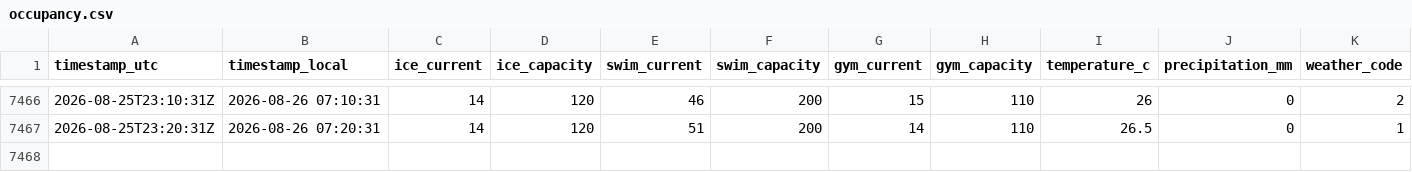
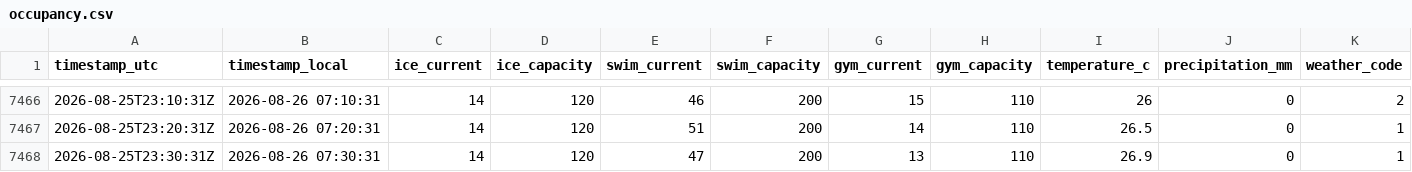
Before and after one commit to fresnarus/Pool-Monitor, a CSV file: data/occupancy.csv, drawn as a sheet; only a part is shown, gaps mark what is left out; rows hold the shown columns only; the diff names each change by its address in the sheet, - before the commit and + after, or states it on an @@ line.

Commit message:
data: sample 2026-08-25T23:30:31Z

```diff
--- a/data/occupancy.csv
+++ b/data/occupancy.csv
+row 7468: 2026-08-25T23:30:31Z | 2026-08-26 07:30:31 | 14 | 120 | 47 | 200 | 13 | 110 | 26.9 | 0 | 1
```
